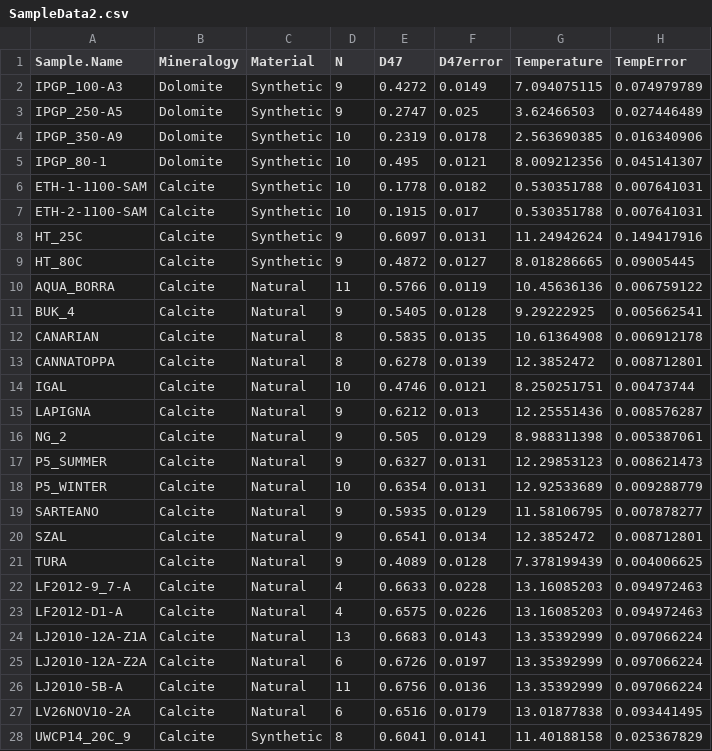
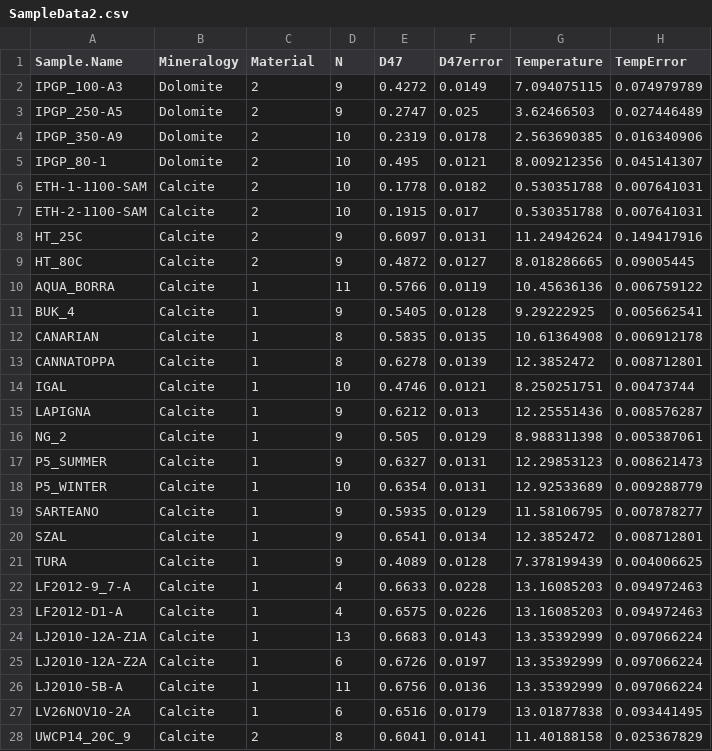
Before and after one commit to Tripati-Lab/BayClump, a CSV file: Data/SampleData2.csv, drawn as a sheet; only a part is shown; the diff covers the shown part only.

```diff
--- a/Data/SampleData2.csv
+++ b/Data/SampleData2.csv
@@ -1,28 +1,28 @@
 Sample.Name,Mineralogy,Material,N,D47,D47error,Temperature,TempError
-IPGP_100-A3,Dolomite,Synthetic,9,0.4272,0.0149,7.094075115,0.074979789
-IPGP_250-A5,Dolomite,Synthetic,9,0.2747,0.025,3.62466503,0.027446489
-IPGP_350-A9,Dolomite,Synthetic,10,0.2319,0.0178,2.563690385,0.016340906
-IPGP_80-1,Dolomite,Synthetic,10,0.495,0.0121,8.009212356,0.045141307
-ETH-1-1100-SAM,Calcite,Synthetic,10,0.1778,0.0182,0.530351788,0.007641031
-ETH-2-1100-SAM,Calcite,Synthetic,10,0.1915,0.017,0.530351788,0.007641031
-HT_25C,Calcite,Synthetic,9,0.6097,0.0131,11.24942624,0.149417916
-HT_80C,Calcite,Synthetic,9,0.4872,0.0127,8.018286665,0.09005445
-AQUA_BORRA,Calcite,Natural,11,0.5766,0.0119,10.45636136,0.006759122
-BUK_4,Calcite,Natural,9,0.5405,0.0128,9.29222925,0.005662541
-CANARIAN,Calcite,Natural,8,0.5835,0.0135,10.61364908,0.006912178
-CANNATOPPA,Calcite,Natural,8,0.6278,0.0139,12.3852472,0.008712801
-IGAL,Calcite,Natural,10,0.4746,0.0121,8.250251751,0.00473744
-LAPIGNA,Calcite,Natural,9,0.6212,0.013,12.25551436,0.008576287
-NG_2,Calcite,Natural,9,0.505,0.0129,8.988311398,0.005387061
-P5_SUMMER,Calcite,Natural,9,0.6327,0.0131,12.29853123,0.008621473
-P5_WINTER,Calcite,Natural,10,0.6354,0.0131,12.92533689,0.009288779
-SARTEANO,Calcite,Natural,9,0.5935,0.0129,11.58106795,0.007878277
-SZAL,Calcite,Natural,9,0.6541,0.0134,12.3852472,0.008712801
-TURA,Calcite,Natural,9,0.4089,0.0128,7.378199439,0.004006625
-LF2012-9_7-A,Calcite,Natural,4,0.6633,0.0228,13.16085203,0.094972463
-LF2012-D1-A,Calcite,Natural,4,0.6575,0.0226,13.16085203,0.094972463
-LJ2010-12A-Z1A,Calcite,Natural,13,0.6683,0.0143,13.35392999,0.097066224
-LJ2010-12A-Z2A,Calcite,Natural,6,0.6726,0.0197,13.35392999,0.097066224
-LJ2010-5B-A,Calcite,Natural,11,0.6756,0.0136,13.35392999,0.097066224
-LV26NOV10-2A,Calcite,Natural,6,0.6516,0.0179,13.01877838,0.093441495
-UWCP14_20C_9,Calcite,Synthetic,8,0.6041,0.0141,11.40188158,0.025367829
+IPGP_100-A3,Dolomite,2,9,0.4272,0.0149,7.094075115,0.074979789
+IPGP_250-A5,Dolomite,2,9,0.2747,0.025,3.62466503,0.027446489
+IPGP_350-A9,Dolomite,2,10,0.2319,0.0178,2.563690385,0.016340906
+IPGP_80-1,Dolomite,2,10,0.495,0.0121,8.009212356,0.045141307
+ETH-1-1100-SAM,Calcite,2,10,0.1778,0.0182,0.530351788,0.007641031
+ETH-2-1100-SAM,Calcite,2,10,0.1915,0.017,0.530351788,0.007641031
+HT_25C,Calcite,2,9,0.6097,0.0131,11.24942624,0.149417916
+HT_80C,Calcite,2,9,0.4872,0.0127,8.018286665,0.09005445
+AQUA_BORRA,Calcite,1,11,0.5766,0.0119,10.45636136,0.006759122
+BUK_4,Calcite,1,9,0.5405,0.0128,9.29222925,0.005662541
+CANARIAN,Calcite,1,8,0.5835,0.0135,10.61364908,0.006912178
+CANNATOPPA,Calcite,1,8,0.6278,0.0139,12.3852472,0.008712801
+IGAL,Calcite,1,10,0.4746,0.0121,8.250251751,0.00473744
+LAPIGNA,Calcite,1,9,0.6212,0.013,12.25551436,0.008576287
+NG_2,Calcite,1,9,0.505,0.0129,8.988311398,0.005387061
+P5_SUMMER,Calcite,1,9,0.6327,0.0131,12.29853123,0.008621473
+P5_WINTER,Calcite,1,10,0.6354,0.0131,12.92533689,0.009288779
+SARTEANO,Calcite,1,9,0.5935,0.0129,11.58106795,0.007878277
+SZAL,Calcite,1,9,0.6541,0.0134,12.3852472,0.008712801
+TURA,Calcite,1,9,0.4089,0.0128,7.378199439,0.004006625
+LF2012-9_7-A,Calcite,1,4,0.6633,0.0228,13.16085203,0.094972463
+LF2012-D1-A,Calcite,1,4,0.6575,0.0226,13.16085203,0.094972463
+LJ2010-12A-Z1A,Calcite,1,13,0.6683,0.0143,13.35392999,0.097066224
+LJ2010-12A-Z2A,Calcite,1,6,0.6726,0.0197,13.35392999,0.097066224
+LJ2010-5B-A,Calcite,1,11,0.6756,0.0136,13.35392999,0.097066224
+LV26NOV10-2A,Calcite,1,6,0.6516,0.0179,13.01877838,0.093441495
+UWCP14_20C_9,Calcite,2,8,0.6041,0.0141,11.40188158,0.025367829
```
Also changed, not shown: 14 edited cells elsewhere in this file, BayClump_calibration_template.csv, BayClump_reconstruction_template.csv, 2 other files.
